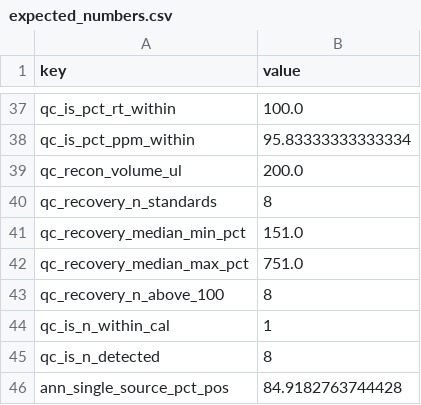
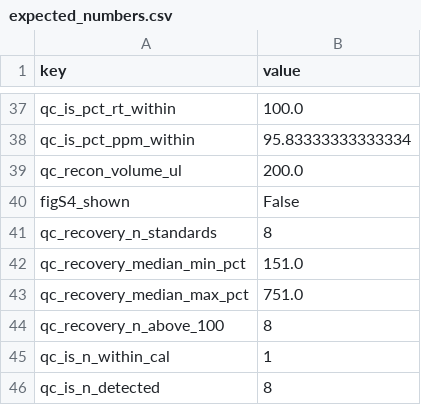
Before and after one commit to soillifeatlas/nf-core-soillifeatlas, a CSV file: paper/figures/expected_numbers.csv, drawn as a sheet; only a part is shown, gaps mark what is left out; the shorter side is filled out with more unchanged rows; the diff names each change by its address in the sheet, - before the commit and + after, or states it on an @@ line.

```diff
--- a/paper/figures/expected_numbers.csv
+++ b/paper/figures/expected_numbers.csv
+row 40: figS4_shown | False
```
Also changed, not shown: paper/figures/derived/numbers.tsv, 12 other files.
